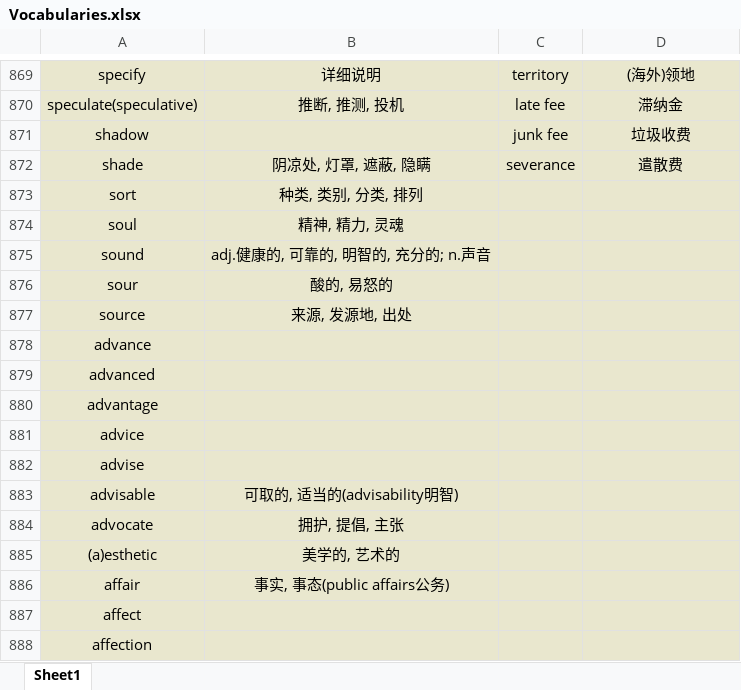
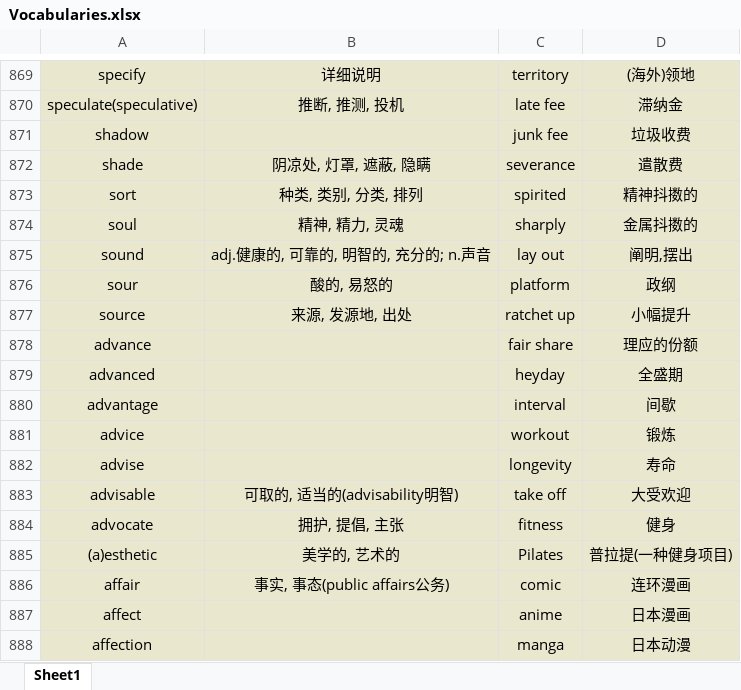
Before and after one commit to Favian096/LearningNotes, an Excel workbook: English/Vocabularies.xlsx, sheet Sheet1, drawn as a sheet; only a part is shown, gaps mark what is left out; values as stored, in another font and other column widths than the file's, no borders; the diff covers the shown part only; the diff names each change by its address in the sheet, - before the commit and + after, or states it on an @@ line.

Commit message:
feat: daily vocabularies

```diff
--- a/English/Vocabularies.xlsx (sheet Sheet1)
+++ b/English/Vocabularies.xlsx (sheet Sheet1)
-C873: (empty)
+C873: spirited
-D873: (empty)
+D873: 精神抖擞的
-C874: (empty)
+C874: sharply
-D874: (empty)
+D874: 金属抖擞的
-C875: (empty)
+C875: lay out
-D875: (empty)
+D875: 阐明,摆出
-C876: (empty)
+C876: platform
-D876: (empty)
+D876: 政纲
-C877: (empty)
+C877: ratchet up
-D877: (empty)
+D877: 小幅提升
-C878: (empty)
+C878: fair share
-D878: (empty)
+D878: 理应的份额
-C879: (empty)
+C879: heyday
-D879: (empty)
+D879: 全盛期
-C880: (empty)
+C880: interval
-D880: (empty)
+D880: 间歇
-C881: (empty)
+C881: workout
-D881: (empty)
+D881: 锻炼
-C882: (empty)
+C882: longevity
-D882: (empty)
+D882: 寿命
-C883: (empty)
+C883: take off
-D883: (empty)
+D883: 大受欢迎
-C884: (empty)
+C884: fitness
-D884: (empty)
+D884: 健身
-C885: (empty)
+C885: Pilates
-D885: (empty)
+D885: 普拉提(一种健身项目)
-C886: (empty)
+C886: comic
-D886: (empty)
+D886: 连环漫画
-C887: (empty)
+C887: anime
-D887: (empty)
+D887: 日本漫画
-C888: (empty)
+C888: manga
-D888: (empty)
+D888: 日本动漫
```
Also changed, not shown: 3 edited cells elsewhere in this sheet.
